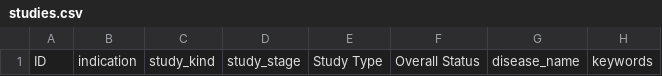
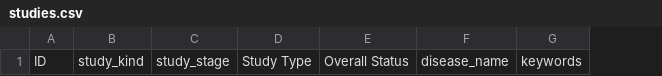
Before and after one commit to WChung2/vetriever, a CSV file: templates/studies.csv, drawn as a sheet; only a part is shown; the diff names each change by its address in the sheet, - before the commit and + after, or states it on an @@ line.

```diff
--- a/templates/studies.csv
+++ b/templates/studies.csv
-column B, row 1: indication
```
Also changed, not shown: codebook.csv, 28 other files.
